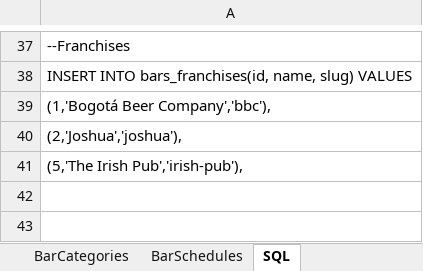
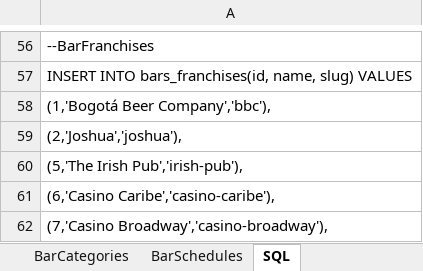
Before and after one commit to marcohern/Atlasweb, an Excel workbook: doc/bars.xlsx, sheet SQL, drawn as a sheet; only a part is shown, gaps mark what is left out; values as stored, in another font and other column widths than the file's, no borders; addresses are those after the commit; the diff covers the shown part only; the diff names each change by its address in the sheet, - before the commit and + after, or states it on an @@ line.

Commit message:
added casinos and more discos

```diff
--- a/doc/bars.xlsx (sheet SQL)
+++ b/doc/bars.xlsx (sheet SQL)
-A56: --Franchises
+A56: --BarFranchises
+row 61: (6,'Casino Caribe','casino-caribe'),
+row 62: (7,'Casino Broadway','casino-broadway'),
```
Also changed, not shown: 19 added rows and 11 edited cells elsewhere in this sheet, sheet Bars, sheet BarFranchise, formulas that keep their value, 3 other files.
